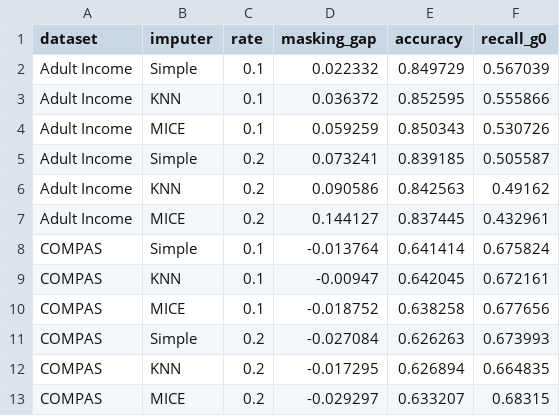
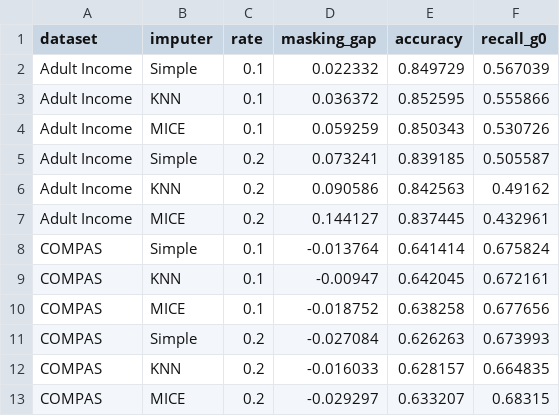
Before and after one commit to MVamsiKrishna2501050195/FMG-research, a CSV file: imputation_ablation_results.csv, drawn as a sheet.

```diff
--- a/imputation_ablation_results.csv
+++ b/imputation_ablation_results.csv
@@ -11,3 +11,3 @@ COMPAS,MICE,0.1,-0.018752,0.638258,0.677656
 COMPAS,Simple,0.2,-0.027084,0.626263,0.673993
-COMPAS,KNN,0.2,-0.017295,0.626894,0.664835
+COMPAS,KNN,0.2,-0.016033,0.628157,0.664835
 COMPAS,MICE,0.2,-0.029297,0.633207,0.68315
```
Also changed, not shown: subgroup_denominators_per_seed.csv, 4 other files.
